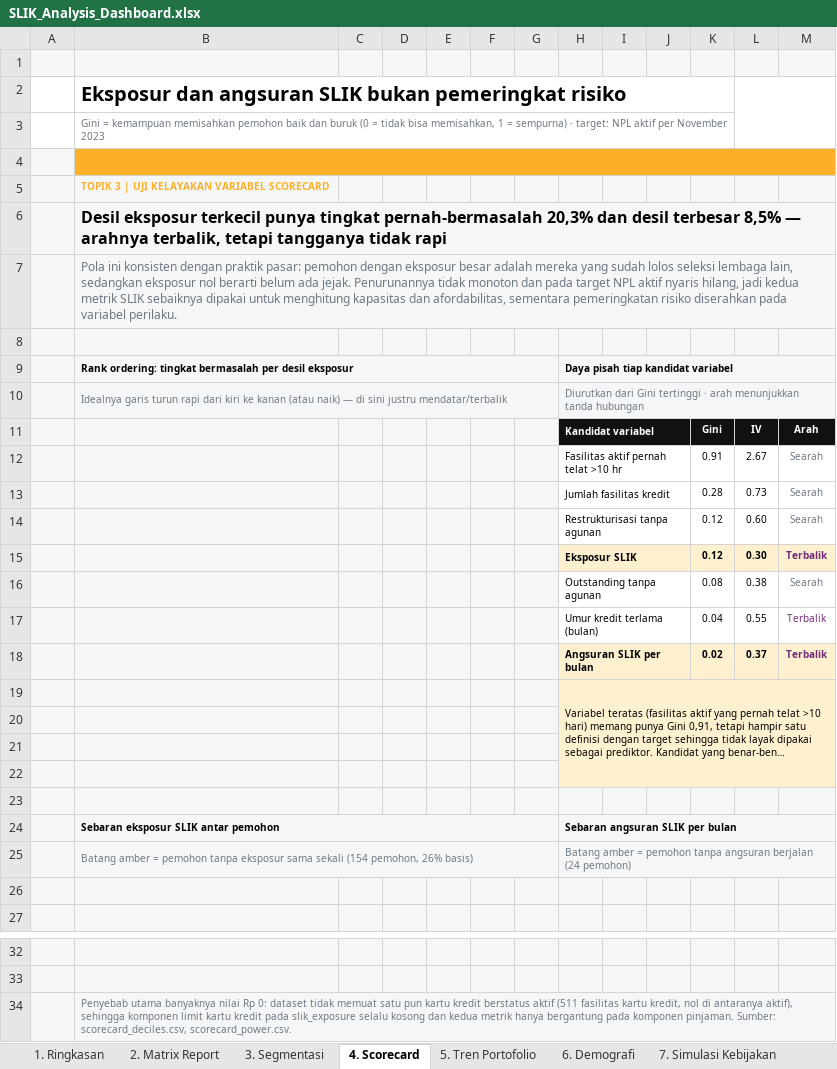
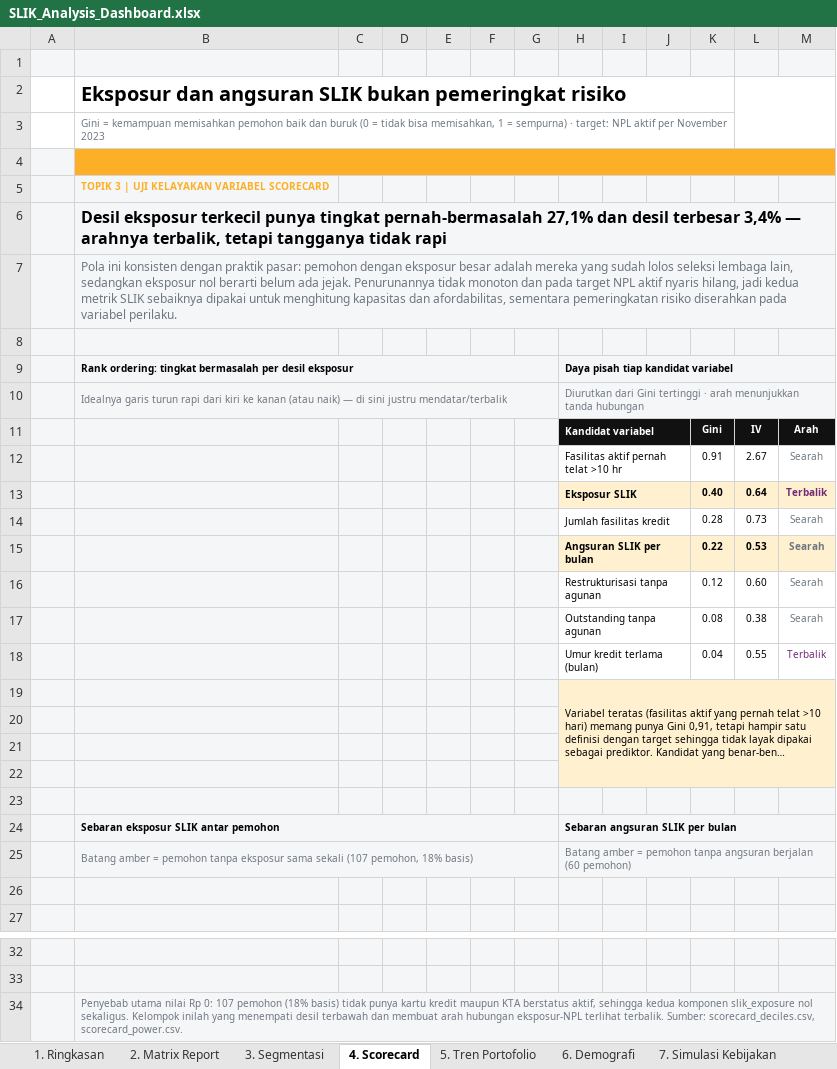
Before and after one commit to achmadardanip/slik-data-analyst, an Excel workbook: output/SLIK_Analysis_Dashboard.xlsx, sheet 4. Scorecard, drawn as a sheet; only a part is shown, gaps mark what is left out; long unchanged cells end in …; values as stored, in another font and other column widths than the file's, no borders; charts and pictures not drawn; removed rows and columns are numbered as before the commit, all else as after; the diff names each change by its address in the sheet, - before the commit and + after, or states it on an @@ line.

Commit message:
Kenali kartu kredit ber-Sandi Referensi P05 sesuai REF#15
REF#15 pada KODE REFERENSI memuat dua skema sandi jenis kredit yang dipakai
berdampingan di data: sandi lama (30 = Kartu Kredit, tersimpan sebagai 'X-30')
dan Sandi Referensi baru (P05 = Kartu Kredit/Kartu Pembiayaan Syariah). Query
hanya membaca 'X-30', padahal seluruh 511 fasilitas 'X-30' sudah non-aktif dan
860 kartu kredit aktif memakai P05. Akibatnya ketiga kolom kartu kredit nol
untuk seluruh 587 pemohon dan Rp 73,0 miliar limit kartu kredit tercatat di
kolom KTA.

Dampak pada tabel wajib (7 dari 25 kolom, 300-353 pemohon):
  plafond_credit_card_active_max, plafond_credit_card_active_sum,
  balance_credit_card_active_sum, balance_personal_loan_active_sum,
  installment_personal_loan_active_sum, slik_installment, slik_exposure
Tidak berubah: whitelist_flag (61/16/510), seluruh kolom kolektibilitas & DPD,
matrix report, ukuran segmen, dan rekomendasi S2 (490 lolos / 83,5% / NPL 0%).

Analisis yang ikut diperbarui karena slik_exposure berubah:
- thin file 154 -> 107 pemohon (18,2% basis)
- Gini slik_exposure 0,115 -> 0,395 (AUC 0,302, arah tetap terbalik)
- bad rate desil eksposur 20,3% -> 8,5% menjadi 27,1% -> 3,4%

Perbaikan lain:
- BPR/BPRS (prefix kode 60/62) dikecualikan eksplisit dari klasifikasi nonbank
  agar kode sesuai komentarnya; ada BPRS yang namanya tidak memuat "BPR".
  Diverifikasi tidak mengubah satu pun nilai keluaran.
- Koreksi jumlah sel tanggal '#VALUE!' pada README & notebook: 2.331 -> 3.483
  (tanggalKondisi 2.044, tanggalAkadAwal 1.128, tanggalUpdate 292,
  tanggalJatuhTempo 19). tanggalAwalKredit tetap bersih 100%, MOB tidak
  terpengaruh.
- README menambah bagian provenance kedua dokumen referensi (KODE REFERENSI
  dan Pedoman Penyusunan Laporan Debitur SLIK V6.1) beserta pemakaiannya.

Verifikasi: DuckDB & pandas murni sepakat pada seluruh 587x25 sel; BigQuery vs
lokal 14.668/14.675 sel identik (7 sel slik_installment beda 0,01 karena
pembulatan floating-point); 6 view diuji terhadap CSV output dan identik;
notebook tereksekusi penuh 15/15 sel tanpa error, 2 cross-check IDENTIK.

```diff
--- a/output/SLIK_Analysis_Dashboard.xlsx (sheet 4. Scorecard)
+++ b/output/SLIK_Analysis_Dashboard.xlsx (sheet 4. Scorecard)
-B6: …tingkat pernah-bermasalah 20,3% dan desil terbesar 8,5% — arahnya…
+B6: …tingkat pernah-bermasalah 27,1% dan desil terbesar 3,4% — arahnya…
+row 13:  |  |  |  |  |  |  | Eksposur SLIK |  |  | 0.40 | 0.64 | Terbalik
+row 15:  |  |  |  |  |  |  | Angsuran SLIK per bulan |  |  | 0.22 | 0.53 | Searah
-row 15:  |  |  |  |  |  |  | Eksposur SLIK |  |  | 0.12 | 0.30 | Terbalik
-row 18:  |  |  |  |  |  |  | Angsuran SLIK per bulan |  |  | 0.02 | 0.37 | Terbalik
-B25: …sama sekali (154 pemohon, 26% basis)
+B25: …sama sekali (107 pemohon, 18% basis)
-H25: …angsuran berjalan (24 pemohon)
+H25: …angsuran berjalan (60 pemohon)
-B34: Penyebab utama banyaknya nilai Rp 0: dataset tidak memuat satu pun kartu kredit berstatus aktif (511 fasilitas kartu kredit, nol di antaranya aktif), sehingga komponen limit kartu kredit pada slik_exposure selalu kosong dan kedua metrik hanya bergantung pada komponen pinjaman. Sumber: scorecard_deciles.csv,…
+B34: Penyebab utama nilai Rp 0: 107 pemohon (18% basis) tidak punya kartu kredit maupun KTA berstatus aktif, sehingga kedua komponen slik_exposure nol sekaligus. Kelompok inilah yang menempati desil terbawah dan membuat arah hubungan eksposur-NPL terlihat terbalik. Sumber: scorecard_deciles.csv,…
```
Also changed, not shown: sheet data_agregat, sheet data_customer, sheet Catatan & Asumsi, sheet 3. Segmentasi, sheet 1. Ringkasan, sheet 2. Matrix Report, 2 more sheets, charts or pictures, 10 other files.
